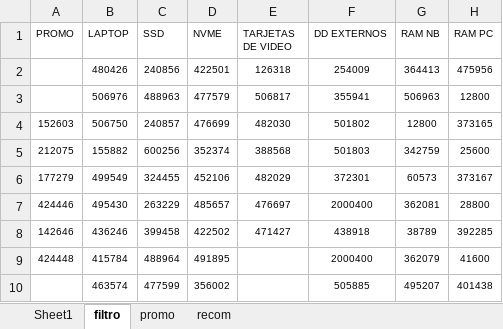
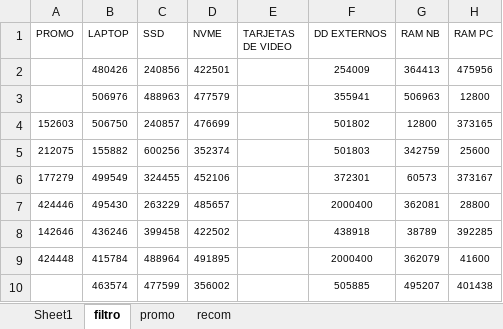
Before and after one commit to scperu/store, an Excel workbook: productos.xlsx, sheet filtro, drawn as a sheet; only a part is shown; values as stored, in another font and other column widths than the file's, no borders; table styles not drawn; the diff names each change by its address in the sheet, - before the commit and + after, or states it on an @@ line.

```diff
--- a/productos.xlsx (sheet filtro)
+++ b/productos.xlsx (sheet filtro)
-E2 (TARJETAS DE VIDEO): 126318
+E2 (TARJETAS DE VIDEO): (empty)
-E3 (TARJETAS DE VIDEO): 506817
+E3 (TARJETAS DE VIDEO): (empty)
-E4 (TARJETAS DE VIDEO): 482030
+E4 (TARJETAS DE VIDEO): (empty)
-E5 (TARJETAS DE VIDEO): 388568
+E5 (TARJETAS DE VIDEO): (empty)
-E6 (TARJETAS DE VIDEO): 482029
+E6 (TARJETAS DE VIDEO): (empty)
-E7 (TARJETAS DE VIDEO): 476697
+E7 (TARJETAS DE VIDEO): (empty)
-E8 (TARJETAS DE VIDEO): 471427
+E8 (TARJETAS DE VIDEO): (empty)
```
Also changed, not shown: sheet Sheet1, formulas that keep their value.
